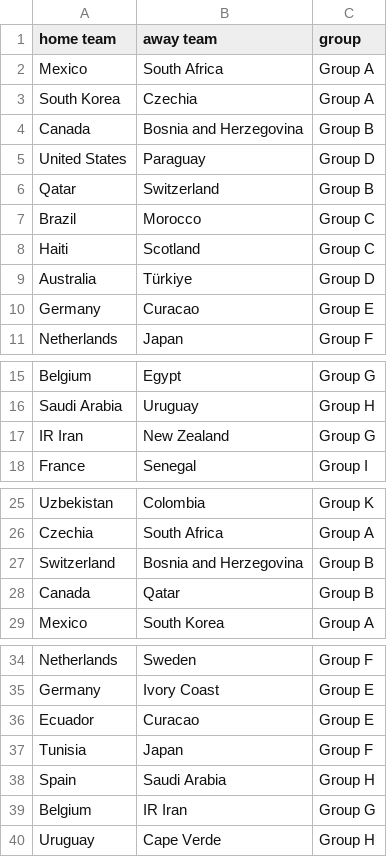
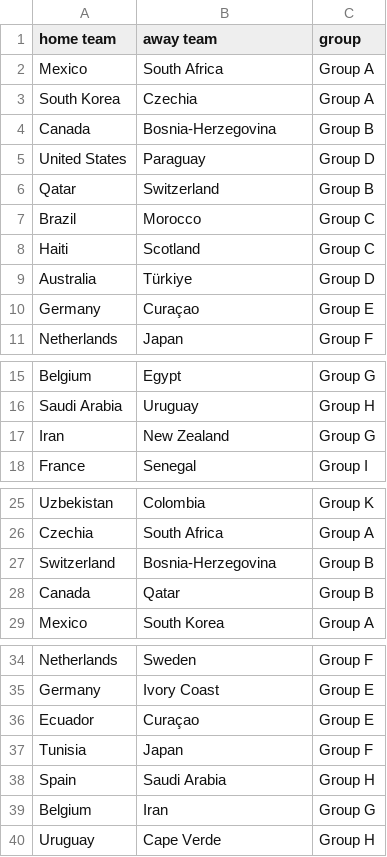
Before and after one commit to Lildhansen/slutrundeKasse, a CSV file: matches.csv, drawn as a sheet; only a part is shown, gaps mark what is left out; the diff covers the shown part only.

```diff
--- a/matches.csv
+++ b/matches.csv
@@ -3,3 +3,3 @@ Mexico,South Africa,Group A
 South Korea,Czechia,Group A
-Canada,Bosnia and Herzegovina,Group B
+Canada,Bosnia-Herzegovina,Group B
 United States,Paraguay,Group D
@@ -9,3 +9,3 @@ Haiti,Scotland,Group C
 Australia,Türkiye,Group D
-Germany,Curacao,Group E
+Germany,Curaçao,Group E
 Netherlands,Japan,Group F
@@ -16,3 +16,3 @@ Belgium,Egypt,Group G
 Saudi Arabia,Uruguay,Group H
-IR Iran,New Zealand,Group G
+Iran,New Zealand,Group G
 France,Senegal,Group I
@@ -26,3 +26,3 @@ Uzbekistan,Colombia,Group K
 Czechia,South Africa,Group A
-Switzerland,Bosnia and Herzegovina,Group B
+Switzerland,Bosnia-Herzegovina,Group B
 Canada,Qatar,Group B
@@ -35,6 +35,6 @@ Netherlands,Sweden,Group F
 Germany,Ivory Coast,Group E
-Ecuador,Curacao,Group E
+Ecuador,Curaçao,Group E
 Tunisia,Japan,Group F
 Spain,Saudi Arabia,Group H
-Belgium,IR Iran,Group G
+Belgium,Iran,Group G
 Uruguay,Cape Verde,Group H
```
Also changed, not shown: 3 edited cells elsewhere in this file, 5 other files.
